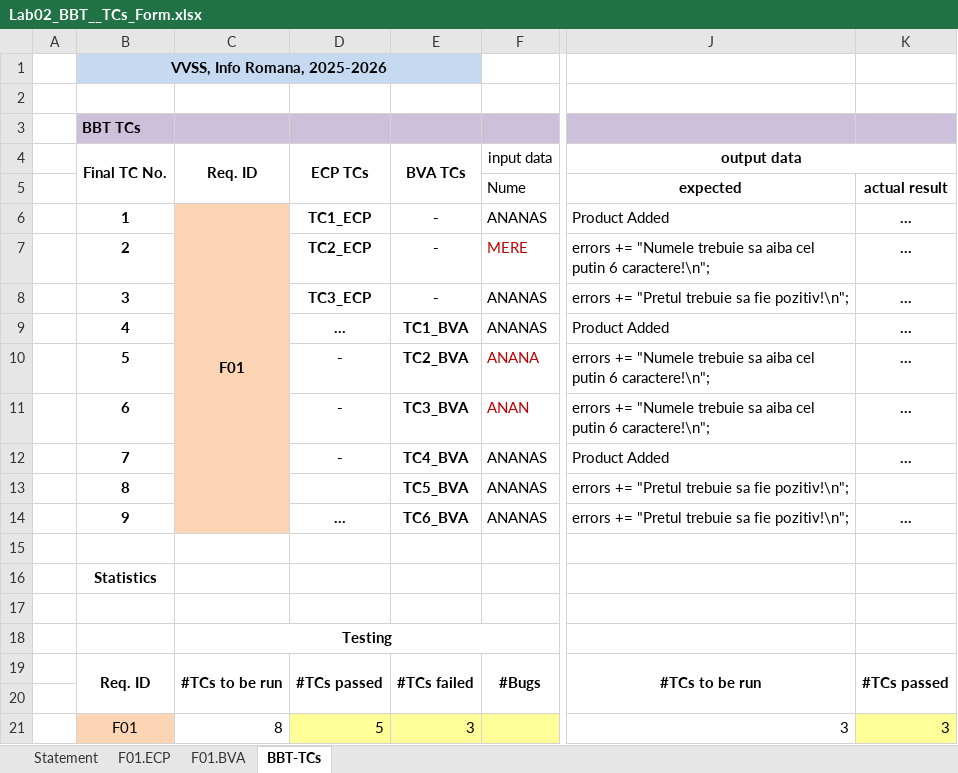
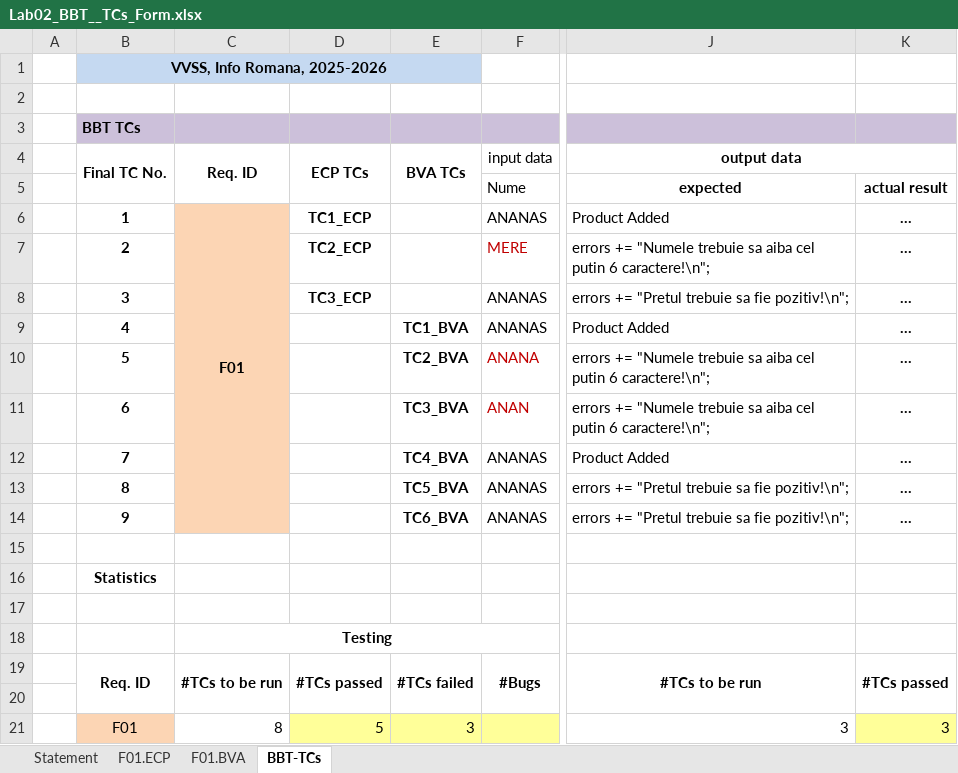
Before and after one commit to danhepai/vvss, an Excel workbook: docs/Lab02/Lab02_BBT__TCs_Form.xlsx, sheet BBT-TCs, drawn as a sheet; only a part is shown, gaps mark what is left out; values as stored, in another font and other column widths than the file's, no borders; the diff names each change by its address in the sheet, - before the commit and + after, or states it on an @@ line.

```diff
--- a/docs/Lab02/Lab02_BBT__TCs_Form.xlsx (sheet BBT-TCs)
+++ b/docs/Lab02/Lab02_BBT__TCs_Form.xlsx (sheet BBT-TCs)
-E6:E8 (BVA TCs): -
+E6:E8 (BVA TCs): (empty)
-D9 (ECP TCs): …
+D9 (ECP TCs): (empty)
-D10:D12 (ECP TCs): -
+D10:D12 (ECP TCs): (empty)
-K13: (empty)
+K13: …
-D14 (ECP TCs): …
+D14 (ECP TCs): (empty)
```
Also changed, not shown: sheet Statement, 2 other files.
